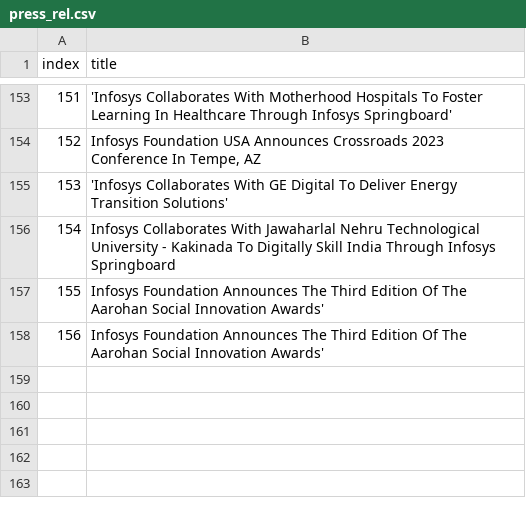
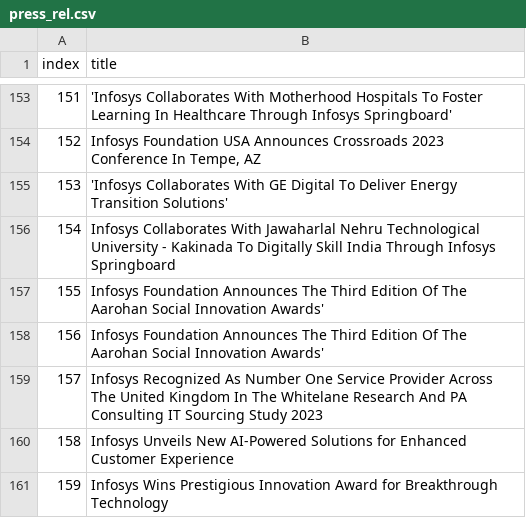
Before and after one commit to Krish-2505/mkrtfiles, a CSV file: dataset/press_rel.csv, drawn as a sheet; only a part is shown, gaps mark what is left out; the diff names each change by its address in the sheet, - before the commit and + after, or states it on an @@ line.

```diff
--- a/dataset/press_rel.csv
+++ b/dataset/press_rel.csv
+row 159: 157 | Infosys Recognized As Number One Service Provider Across The United Kingdom In The Whitelane Research And PA Consulting IT Sourcing Study 2023
+row 160: 158 | Infosys Unveils New AI-Powered Solutions for Enhanced Customer Experience
+row 161: 159 | Infosys Wins Prestigious Innovation Award for Breakthrough Technology
```
Also changed, not shown: dataset/aupc.csv, dataset/research.csv.
